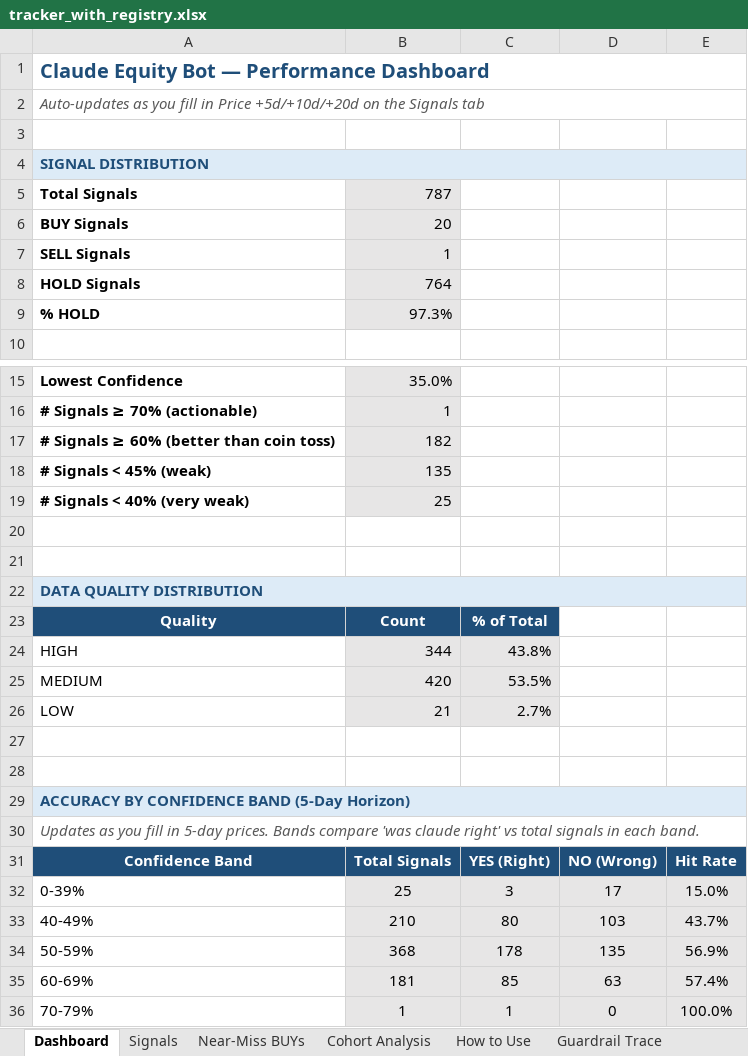
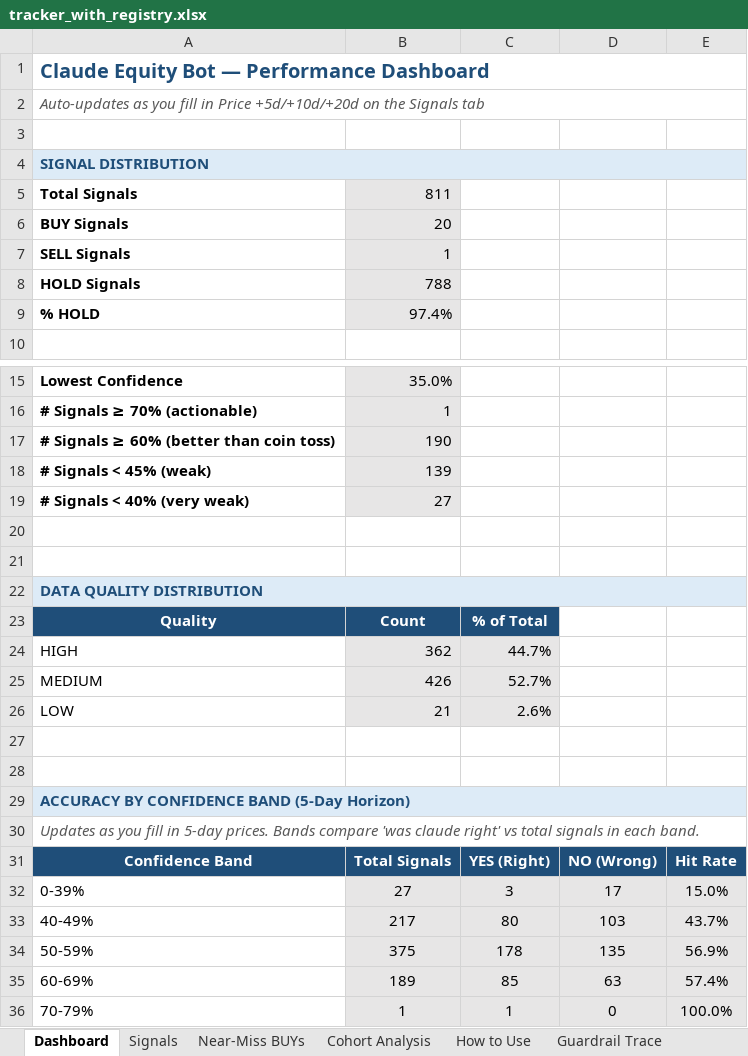
Before and after one commit to Superb-Swift/claude-equity-bot, an Excel workbook: tracker_with_registry.xlsx, sheet Dashboard, drawn as a sheet; only a part is shown, gaps mark what is left out; values as stored, in another font and other column widths than the file's, no borders; the diff covers the shown part only; the diff names each change by its address in the sheet, - before the commit and + after, or states it on an @@ line.

```diff
--- a/tracker_with_registry.xlsx (sheet Dashboard)
+++ b/tracker_with_registry.xlsx (sheet Dashboard)
-B5: 787
+B5: 811
-B8: 764
+B8: 788
-B9: 97.3%
+B9: 97.4%
-B17: 182
+B17: 190
-B18: 135
+B18: 139
-B19: 25
+B19: 27
-B24: 344
+B24: 362
-C24: 43.8%
+C24: 44.7%
-B25: 420
+B25: 426
-C25: 53.5%
+C25: 52.7%
-C26: 2.7%
+C26: 2.6%
-B32: 25
+B32: 27
-B33: 210
+B33: 217
-B34: 368
+B34: 375
-B35: 181
+B35: 189
```
Also changed, not shown: 4 edited cells elsewhere in this sheet, sheet Signals, 13 other files.
